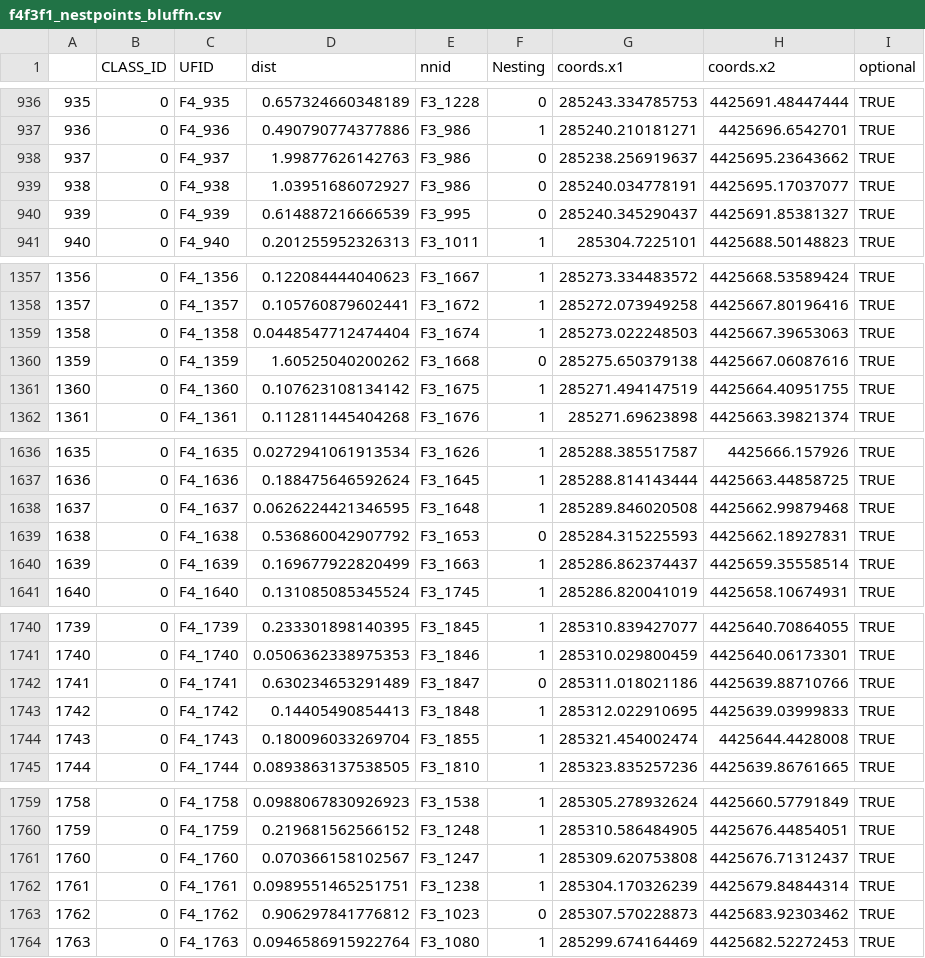
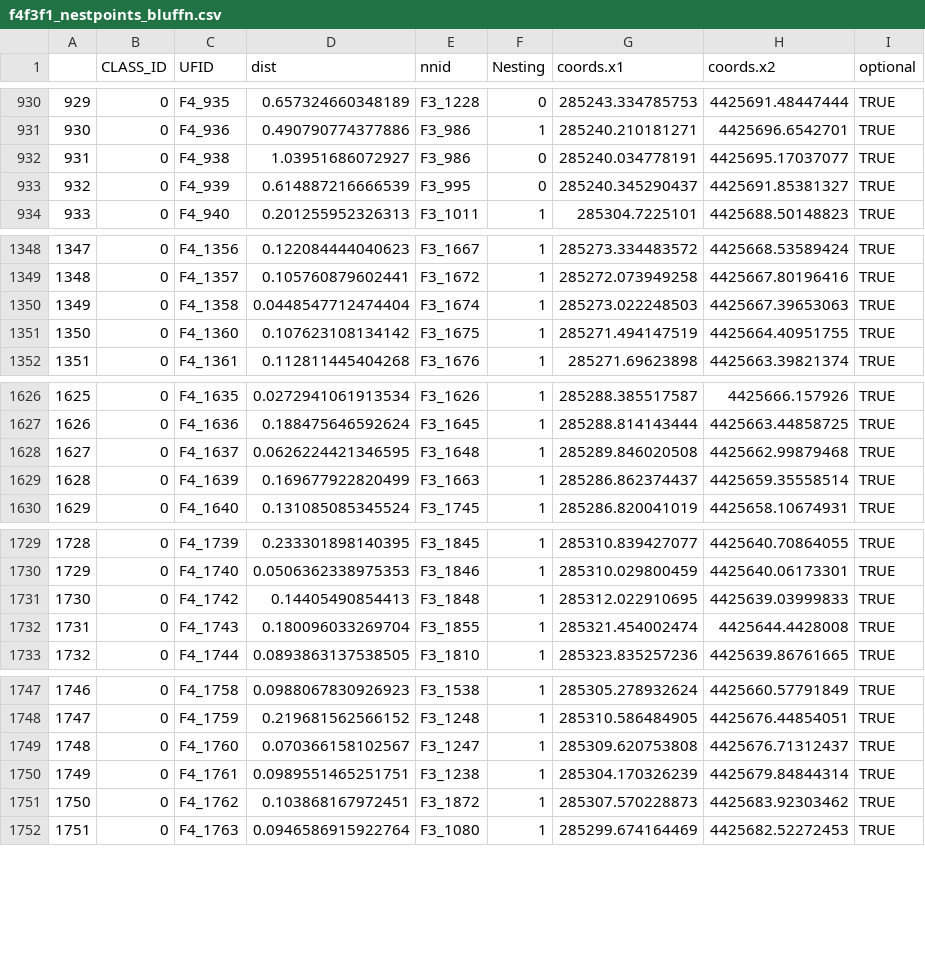
Before and after one commit to UAVWaterbird/nesttracker, a CSV file: f4f3f1_nestpoints_bluffn.csv, drawn as a sheet; only a part is shown, gaps mark what is left out; removed rows and columns are numbered as before the commit, all else as after; the diff covers the shown part only; the diff names each change by its address in the sheet, - before the commit and + after, or states it on an @@ line.

```diff
--- a/f4f3f1_nestpoints_bluffn.csv
+++ b/f4f3f1_nestpoints_bluffn.csv
@@ column A renumbered from row 554 down @@
-row 938: 937 | 0 | F4_937 | 1.99877626142763 | F3_986 | 0 | 285238.256919637 | 4425695.23643662 | TRUE
-row 1360: 1359 | 0 | F4_1359 | 1.60525040200262 | F3_1668 | 0 | 285275.650379138 | 4425667.06087616 | TRUE
-row 1639: 1638 | 0 | F4_1638 | 0.536860042907792 | F3_1653 | 0 | 285284.315225593 | 4425662.18927831 | TRUE
-row 1742: 1741 | 0 | F4_1741 | 0.630234653291489 | F3_1847 | 0 | 285311.018021186 | 4425639.88710766 | TRUE
-D1751 (dist): 0.906297841776812
+D1751 (dist): 0.103868167972451
-E1751 (nnid): F3_1023
+E1751 (nnid): F3_1872
-F1751 (Nesting): 0
+F1751 (Nesting): 1
```
Also changed, not shown: 8 removed rows elsewhere in this file, TriplicateAccuracyResults.csv, f3f1f4_nestpoints_bluffn.csv, 16 other files.
